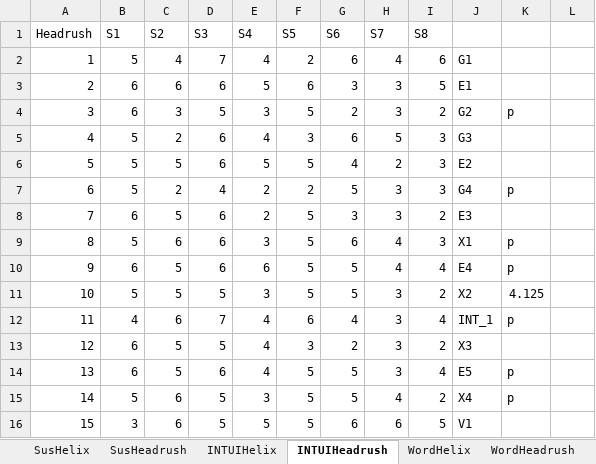
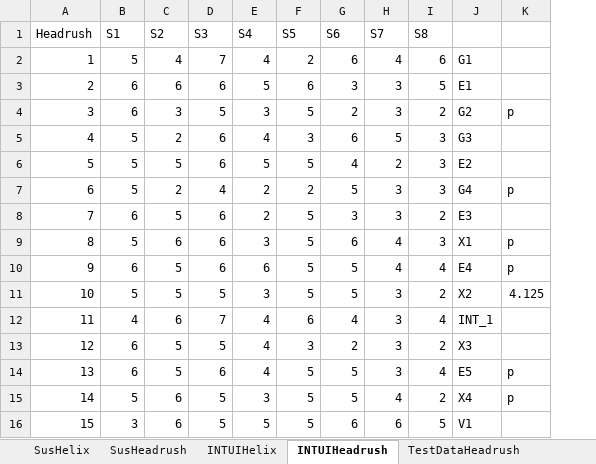
Before and after one commit to MartinGeertsen/P8, an Excel workbook: SUS_INTUI_WORD.xlsx, sheet INTUIHeadrush, drawn as a sheet; only a part is shown; values as stored, in another font and other column widths than the file's, no borders; the diff names each change by its address in the sheet, - before the commit and + after, or states it on an @@ line.

```diff
--- a/SUS_INTUI_WORD.xlsx (sheet INTUIHeadrush)
+++ b/SUS_INTUI_WORD.xlsx (sheet INTUIHeadrush)
+sheet tab: TestDataHeadrush
-column L, empty
-K12: p
+K12: (empty)
```
Also changed, not shown: sheet WordHeadrush, sheet WordHelix, sheet INTUIHelix, other sheet tabs, formulas that keep their value, charts or pictures.
